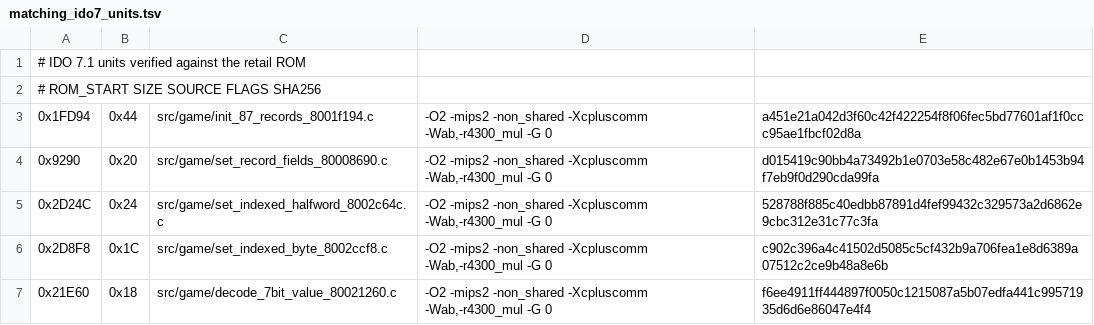
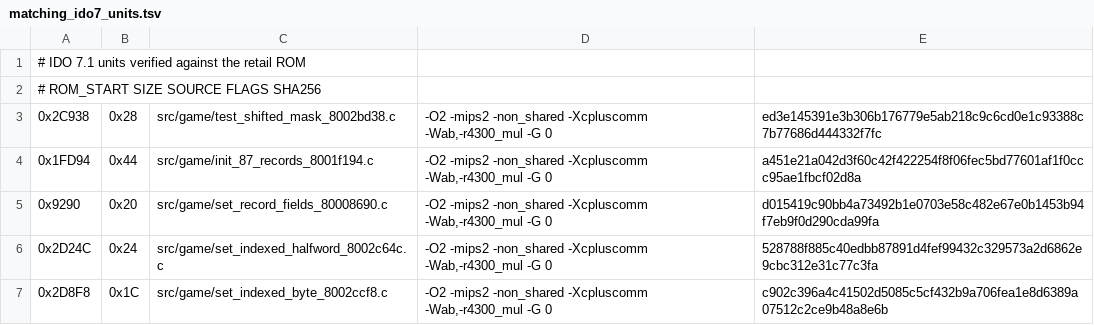
Before and after one commit to TheGh0stShip/Nagano-Winter-Olympics-98-N64, a TSV file: config/us/matching_ido7_units.tsv, drawn as a sheet; only a part is shown; the shorter side is filled out with more unchanged rows; the diff names each change by its address in the sheet, - before the commit and + after, or states it on an @@ line.

```diff
--- a/config/us/matching_ido7_units.tsv
+++ b/config/us/matching_ido7_units.tsv
+row 3: 0x2C938 | 0x28 | src/game/test_shifted_mask_8002bd38.c | -O2 -mips2 -non_shared -Xcpluscomm -Wab,-r4300_mul -G 0 | ed3e145391e3b306b176779e5ab218c9c6cd0e1c93388c7b77686d444332f7fc
```
Also changed, not shown: config/us/matching_ido_units.tsv, 11 other files.
